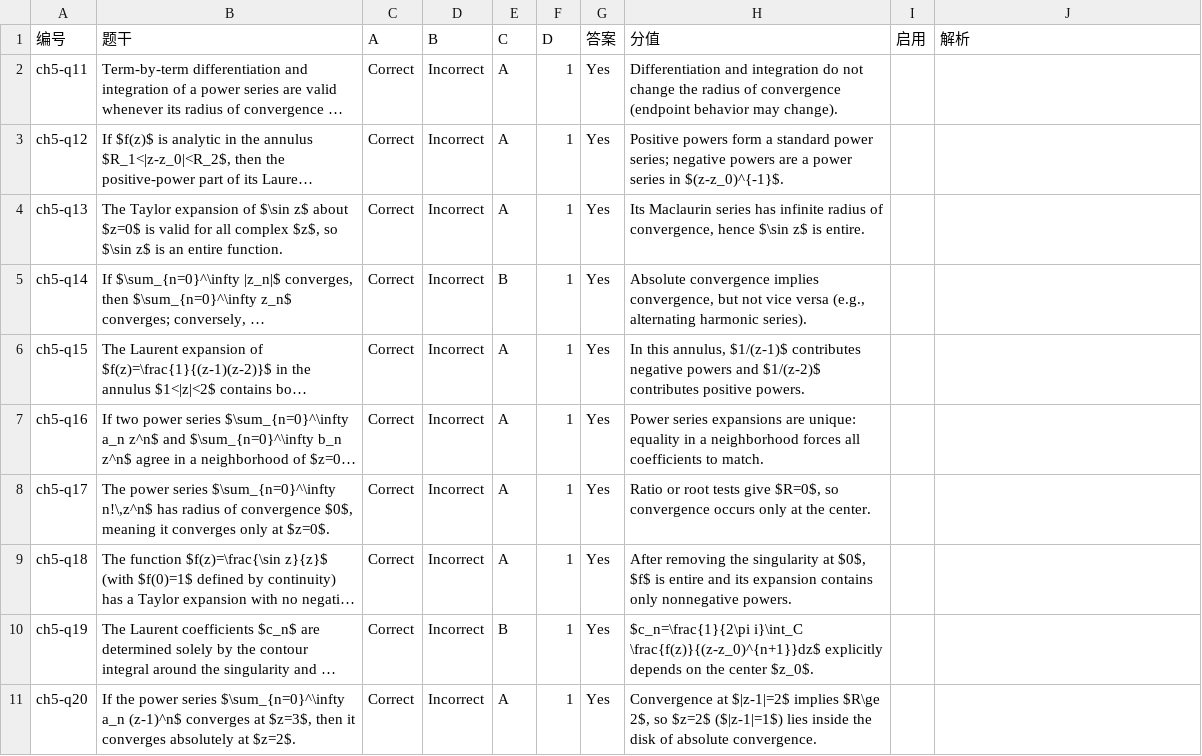
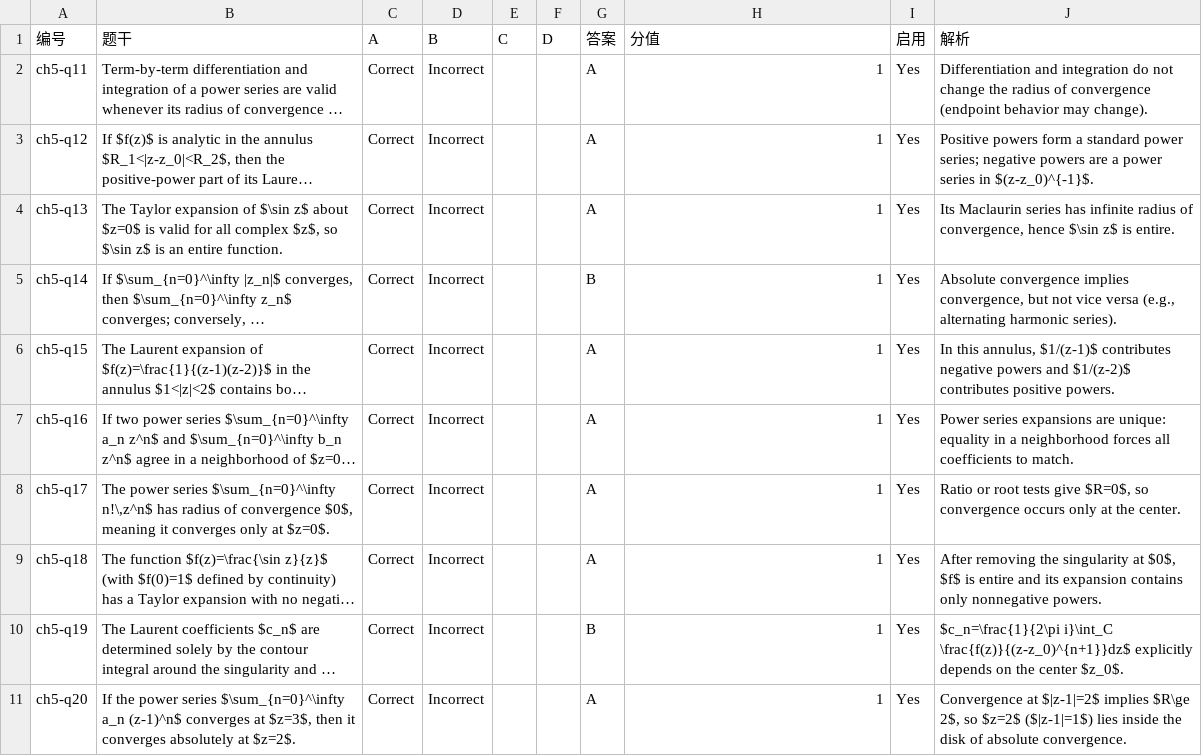
Before and after one commit to mathzhanglei/Quiz, a CSV file: question-sets/questions-8.csv, drawn as a sheet; long unchanged cells end in …; the diff names each change by its address in the sheet, - before the commit and + after, or states it on an @@ line.

```diff
--- a/question-sets/questions-8.csv
+++ b/question-sets/questions-8.csv
-E2:E4 (C): A
+E2:E4 (C): (empty)
-F2:F11 (D): 1
+F2:F11 (D): (empty)
-G2:G4 (答案): Yes
+G2:G4 (答案): A
-H2 (分值): Differentiation and integration do not change the radius of convergence (endpoint behavior may change).
+H2 (分值): 1
-I2:I11 (启用): (empty)
+I2:I11 (启用): Yes
-J2 (解析): (empty)
+J2 (解析): Differentiation and integration do not change the radius of convergence (endpoint behavior may change).
-H3 (分值): Positive powers form a standard power series; negative powers are a power series in $(z-z_0)^{-1}$.
+H3 (分值): 1
-J3 (解析): (empty)
+J3 (解析): Positive powers form a standard power series; negative powers are a power series in $(z-z_0)^{-1}$.
-H4 (分值): Its Maclaurin series has infinite radius of convergence, hence $\sin z$ is entire.
+H4 (分值): 1
-J4 (解析): (empty)
+J4 (解析): Its Maclaurin series has infinite radius of convergence, hence $\sin z$ is entire.
-E5 (C): B
+E5 (C): (empty)
-G5 (答案): Yes
+G5 (答案): B
-H5 (分值): Absolute convergence implies convergence, but not vice versa (e.g., alternating harmonic series).
+H5 (分值): 1
-J5 (解析): (empty)
+J5 (解析): Absolute convergence implies convergence, but not vice versa (e.g., alternating harmonic series).
-E6:E9 (C): A
+E6:E9 (C): (empty)
-G6:G9 (答案): Yes
+G6:G9 (答案): A
-H6 (分值): In this annulus, $1/(z-1)$ contributes negative powers and $1/(z-2)$ contributes positive powers.
+H6 (分值): 1
-J6 (解析): (empty)
+J6 (解析): In this annulus, $1/(z-1)$ contributes negative powers and $1/(z-2)$ contributes positive powers.
-H7 (分值): Power series expansions are unique: equality in a neighborhood forces all coefficients to match.
+H7 (分值): 1
-J7 (解析): (empty)
+J7 (解析): Power series expansions are unique: equality in a neighborhood forces all coefficients to match.
-H8 (分值): Ratio or root tests give $R=0$, so convergence occurs only at the center.
+H8 (分值): 1
-J8 (解析): (empty)
+J8 (解析): Ratio or root tests give $R=0$, so convergence occurs only at the center.
-H9 (分值): After removing the singularity at $0$, $f$ is entire and its expansion contains only nonnegative powers.
+H9 (分值): 1
-J9 (解析): (empty)
+J9 (解析): After removing the singularity at $0$, $f$ is entire and its expansion contains only nonnegative powers.
-E10 (C): B
+E10 (C): (empty)
-G10 (答案): Yes
+G10 (答案): B
-H10 (分值): $c_n=\frac{1}{2\pi i}\int_C \frac{f(z)}{(z-z_0)^{n+1}}dz$ explicitly depends on the center $z_0$.
+H10 (分值): 1
-J10 (解析): (empty)
+J10 (解析): $c_n=\frac{1}{2\pi i}\int_C \frac{f(z)}{(z-z_0)^{n+1}}dz$ explicitly depends on the center $z_0$.
-E11 (C): A
+E11 (C): (empty)
-G11 (答案): Yes
+G11 (答案): A
-H11 (分值): Convergence at $|z-1|=2$ implies $R\ge 2$, so $z=2$ ($|z-1|=1$) lies inside the disk of absolute convergence.
+H11 (分值): 1
-J11 (解析): (empty)
+J11 (解析): Convergence at $|z-1|=2$ implies $R\ge 2$, so $z=2$ ($|z-1|=1$) lies inside the disk of absolute convergence.
```
Also changed, not shown: question-sets/questions-7.csv.
